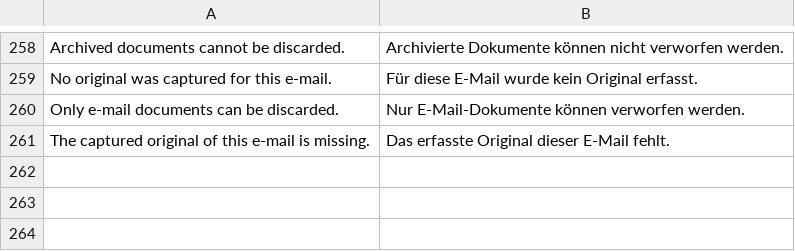
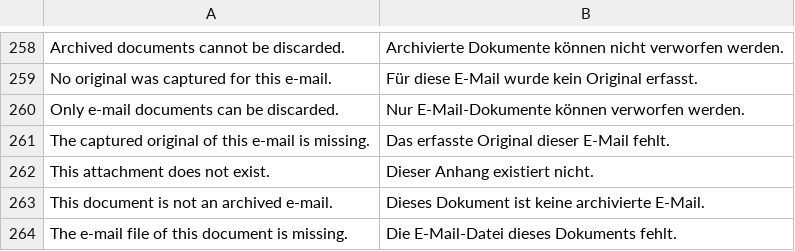
Before and after one commit to EffizienzAgent/docarchive, a CSV file: docarchive/translations/de.csv, drawn as a sheet; only a part is shown, gaps mark what is left out; the diff names each change by its address in the sheet, - before the commit and + after, or states it on an @@ line.

```diff
--- a/docarchive/translations/de.csv
+++ b/docarchive/translations/de.csv
+row 262: This attachment does not exist. | Dieser Anhang existiert nicht.
+row 263: This document is not an archived e-mail. | Dieses Dokument ist keine archivierte E-Mail.
+row 264: The e-mail file of this document is missing. | Die E-Mail-Datei dieses Dokuments fehlt.
```
Also changed, not shown: 4 other files.
